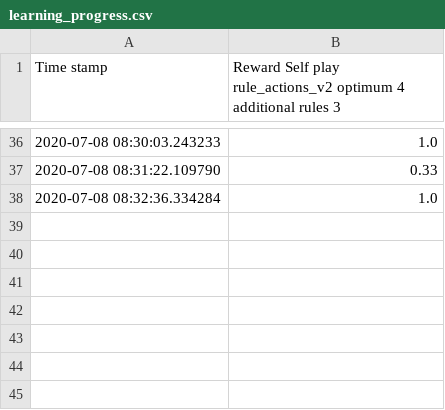
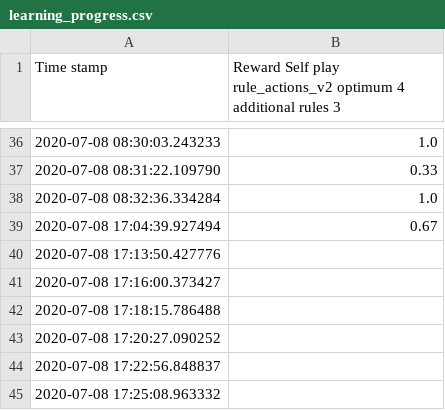
Before and after one commit to ttvand/Halite, a CSV file: Rule agents/Rule based with evolution VI/learning_progress.csv, drawn as a sheet; only a part is shown, gaps mark what is left out.

```diff
--- a/Rule agents/Rule based with evolution VI/learning_progress.csv
+++ b/Rule agents/Rule based with evolution VI/learning_progress.csv
@@ -38 +38,8 @@ Time stamp,Reward Self play rule_actions_v2 optimum 4 additional rules 3
 2020-07-08 08:32:36.334284,1.0
+2020-07-08 17:04:39.927494,0.67
+2020-07-08 17:13:50.427776,
+2020-07-08 17:16:00.373427,
+2020-07-08 17:18:15.786488,
+2020-07-08 17:20:27.090252,
+2020-07-08 17:22:56.848837,
+2020-07-08 17:25:08.963332,
```
Also changed, not shown: Rule agents/Rule based with evolution VI/config_settings_scores.csv, Rule agents/Rule based with evolution VI/self_play_experience.csv, 3 other files.
